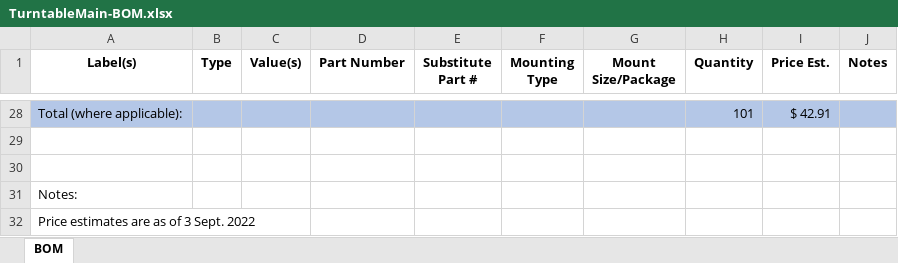
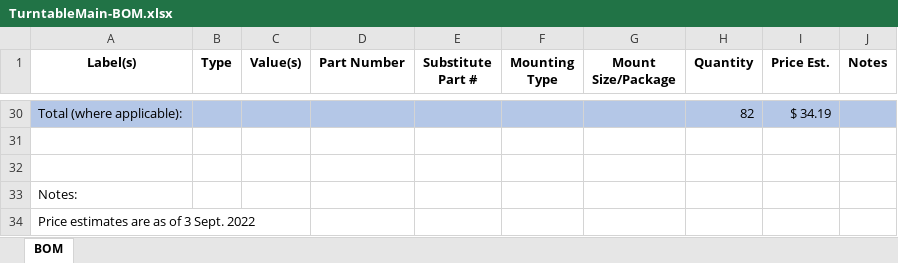
Before and after one commit to pdnelson/Automatic-Record-Player, an Excel workbook: electrical/TurntableMain-BOM.xlsx, sheet BOM, drawn as a sheet; only a part is shown, gaps mark what is left out; values as stored, in another font and other column widths than the file's, no borders; table styles not drawn; addresses are those after the commit; the diff covers the shown part only; the diff names each change by its address in the sheet, - before the commit and + after, or states it on an @@ line.

```diff
--- a/electrical/TurntableMain-BOM.xlsx (sheet BOM)
+++ b/electrical/TurntableMain-BOM.xlsx (sheet BOM)
-H30 (Quantity): 101
+H30 (Quantity): 82
-I30 (Price Est.): $ 42.91
+I30 (Price Est.): $ 34.19
```
Also changed, not shown: 10 added rows, 8 removed rows, 2 moved rows and 20 edited cells elsewhere in this sheet, 1 other file.
